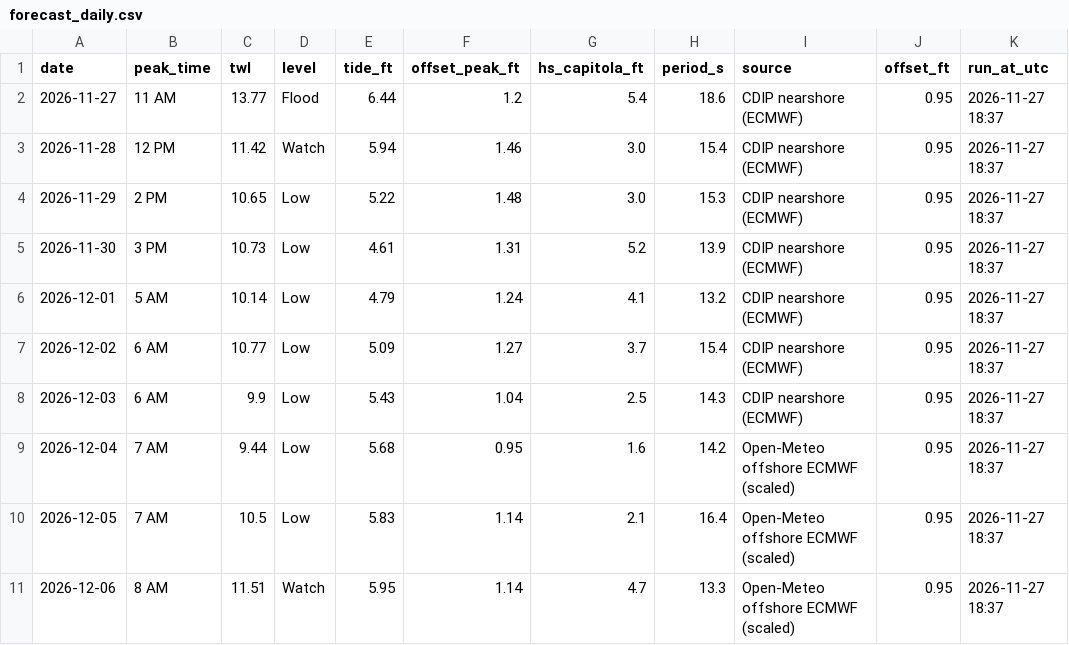
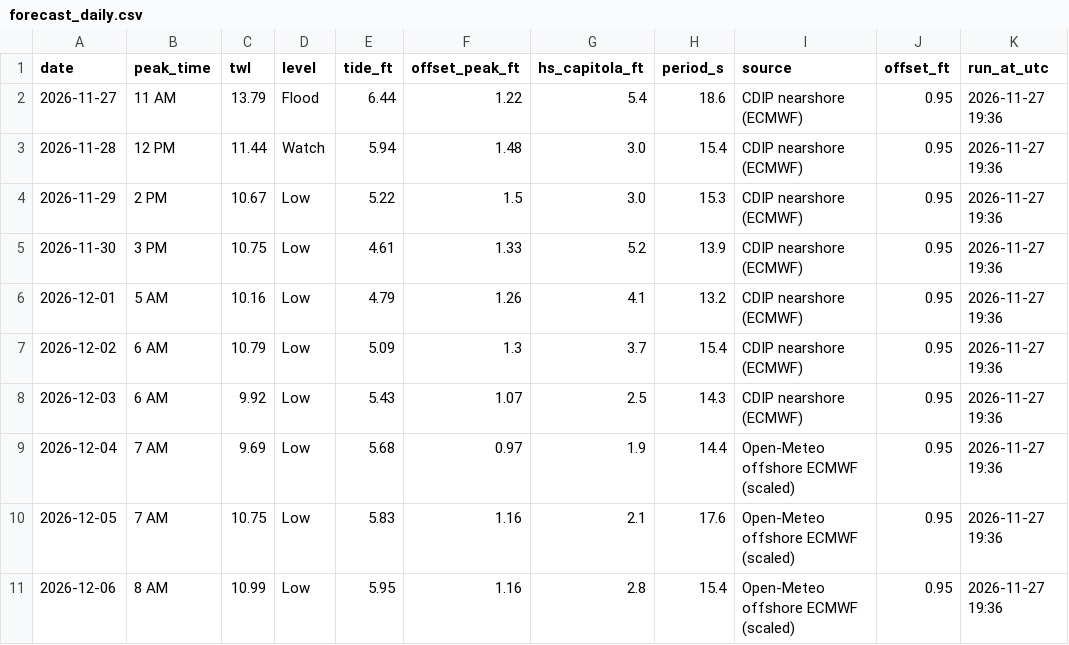
Before and after one commit to kevinkeet/frontpage, a CSV file: capitola/data/forecast_daily.csv, drawn as a sheet.

```diff
--- a/capitola/data/forecast_daily.csv
+++ b/capitola/data/forecast_daily.csv
@@ -1,11 +1,11 @@
 date,peak_time,twl,level,tide_ft,offset_peak_ft,hs_capitola_ft,period_s,source,offset_ft,run_at_utc
-2026-11-27,11 AM,13.77,Flood,6.44,1.2,5.4,18.6,CDIP nearshore (ECMWF),0.95,2026-11-27 18:37
-2026-11-28,12 PM,11.42,Watch,5.94,1.46,3.0,15.4,CDIP nearshore (ECMWF),0.95,2026-11-27 18:37
-2026-11-29,2 PM,10.65,Low,5.22,1.48,3.0,15.3,CDIP nearshore (ECMWF),0.95,2026-11-27 18:37
-2026-11-30,3 PM,10.73,Low,4.61,1.31,5.2,13.9,CDIP nearshore (ECMWF),0.95,2026-11-27 18:37
-2026-12-01,5 AM,10.14,Low,4.79,1.24,4.1,13.2,CDIP nearshore (ECMWF),0.95,2026-11-27 18:37
-2026-12-02,6 AM,10.77,Low,5.09,1.27,3.7,15.4,CDIP nearshore (ECMWF),0.95,2026-11-27 18:37
-2026-12-03,6 AM,9.9,Low,5.43,1.04,2.5,14.3,CDIP nearshore (ECMWF),0.95,2026-11-27 18:37
-2026-12-04,7 AM,9.44,Low,5.68,0.95,1.6,14.2,Open-Meteo offshore ECMWF (scaled),0.95,2026-11-27 18:37
-2026-12-05,7 AM,10.5,Low,5.83,1.14,2.1,16.4,Open-Meteo offshore ECMWF (scaled),0.95,2026-11-27 18:37
-2026-12-06,8 AM,11.51,Watch,5.95,1.14,4.7,13.3,Open-Meteo offshore ECMWF (scaled),0.95,2026-11-27 18:37
+2026-11-27,11 AM,13.79,Flood,6.44,1.22,5.4,18.6,CDIP nearshore (ECMWF),0.95,2026-11-27 19:36
+2026-11-28,12 PM,11.44,Watch,5.94,1.48,3.0,15.4,CDIP nearshore (ECMWF),0.95,2026-11-27 19:36
+2026-11-29,2 PM,10.67,Low,5.22,1.5,3.0,15.3,CDIP nearshore (ECMWF),0.95,2026-11-27 19:36
+2026-11-30,3 PM,10.75,Low,4.61,1.33,5.2,13.9,CDIP nearshore (ECMWF),0.95,2026-11-27 19:36
+2026-12-01,5 AM,10.16,Low,4.79,1.26,4.1,13.2,CDIP nearshore (ECMWF),0.95,2026-11-27 19:36
+2026-12-02,6 AM,10.79,Low,5.09,1.3,3.7,15.4,CDIP nearshore (ECMWF),0.95,2026-11-27 19:36
+2026-12-03,6 AM,9.92,Low,5.43,1.07,2.5,14.3,CDIP nearshore (ECMWF),0.95,2026-11-27 19:36
+2026-12-04,7 AM,9.69,Low,5.68,0.97,1.9,14.4,Open-Meteo offshore ECMWF (scaled),0.95,2026-11-27 19:36
+2026-12-05,7 AM,10.75,Low,5.83,1.16,2.1,17.6,Open-Meteo offshore ECMWF (scaled),0.95,2026-11-27 19:36
+2026-12-06,8 AM,10.99,Low,5.95,1.16,2.8,15.4,Open-Meteo offshore ECMWF (scaled),0.95,2026-11-27 19:36
```
Also changed, not shown: capitola/data/forecast_hourly.csv, capitola/data/outlook_hourly.csv, 3 other files.
